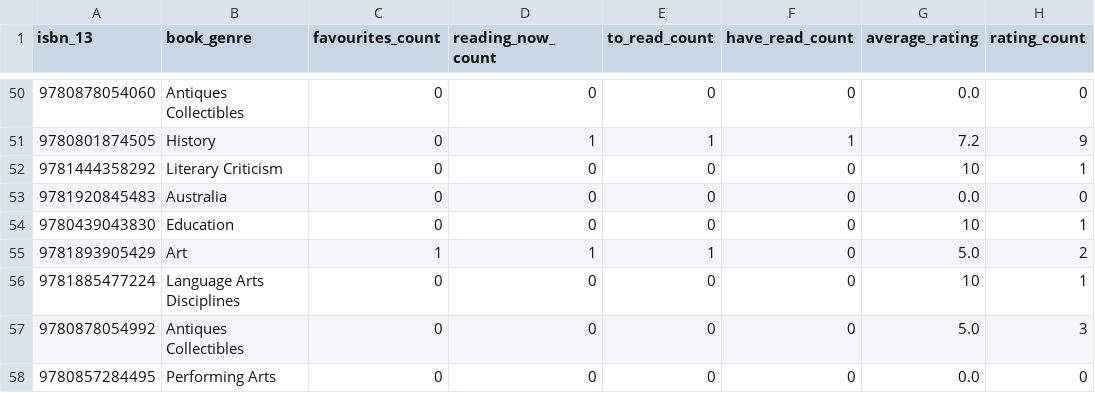
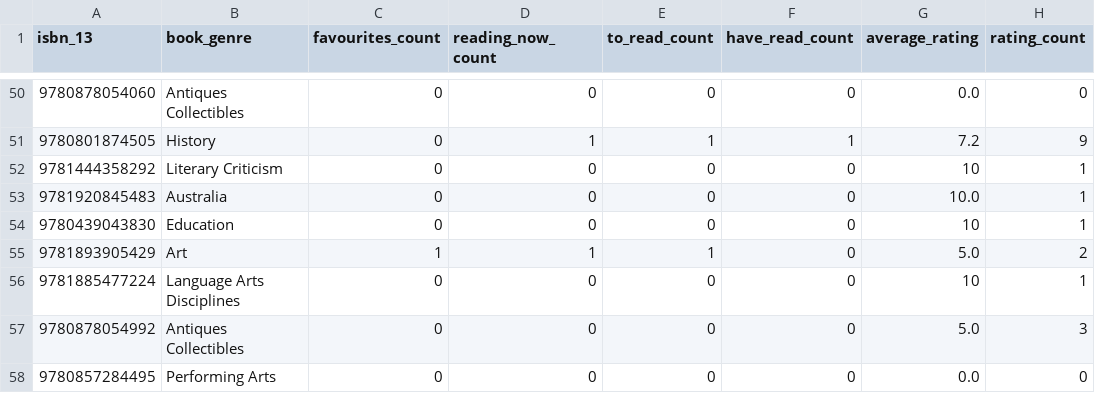
Before and after one commit to hajam09/booksystem, a CSV file: book_rating.csv, drawn as a sheet; only a part is shown, gaps mark what is left out.

```diff
--- a/book_rating.csv
+++ b/book_rating.csv
@@ -52,3 +52,3 @@ isbn_13,book_genre,favourites_count,reading_now_count,to_read_count,have_read_co
 9781444358292,Literary Criticism,0,0,0,0,10,1
-9781920845483,Australia,0,0,0,0,0.0,0
+9781920845483,Australia,0,0,0,0,10.0,1
 9780439043830,Education,0,0,0,0,10,1
```
Also changed, not shown: user_rating.csv, 2 other files.
